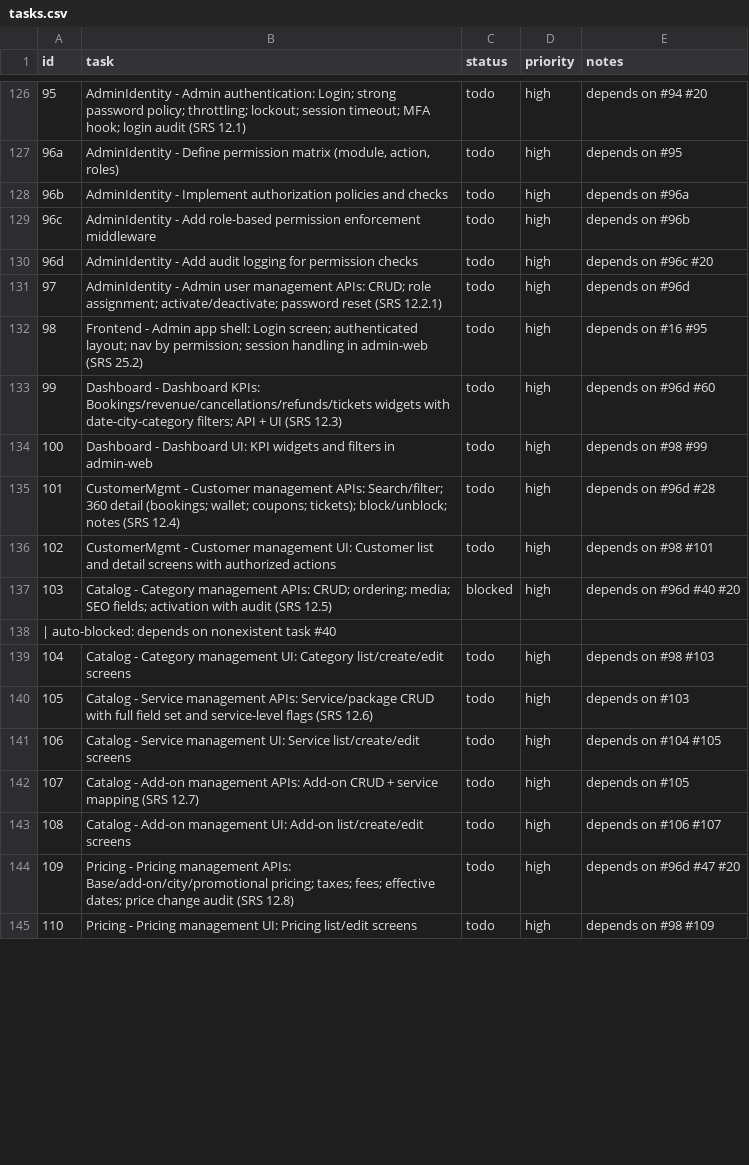
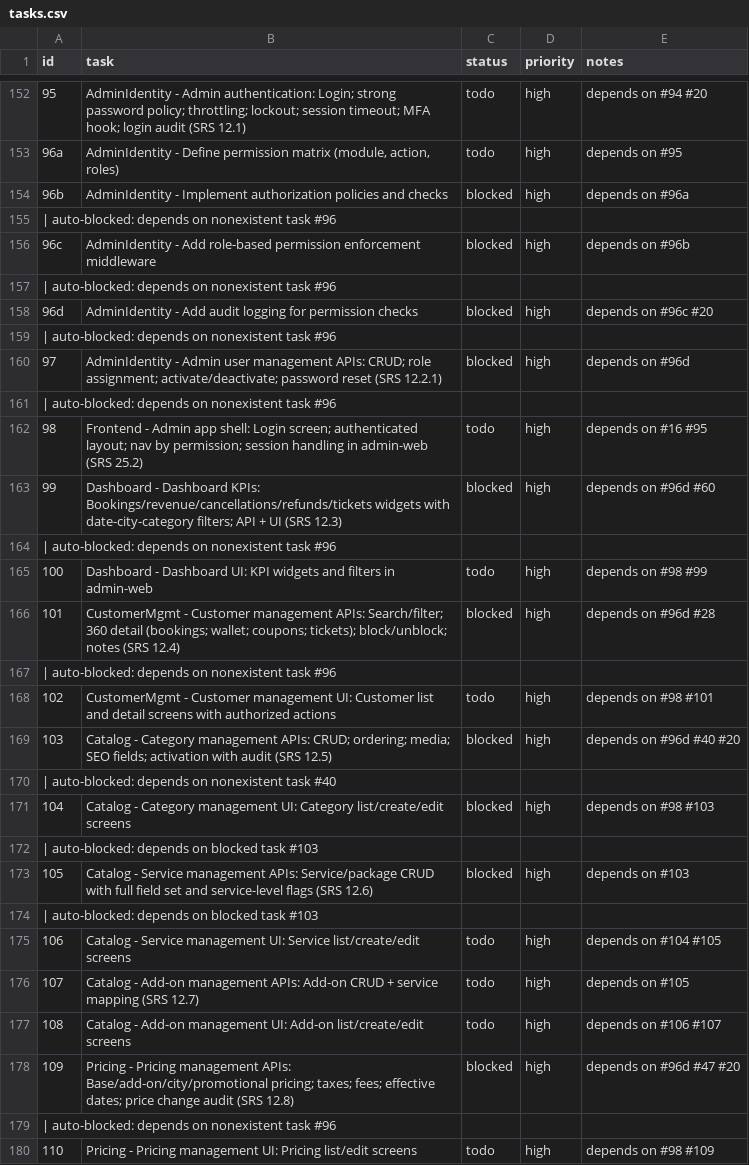
Before and after one commit to SantoshGitlab/nestly, a CSV file: tasks.csv, drawn as a sheet; only a part is shown, gaps mark what is left out; the diff covers the shown part only.

Commit message:
auto-worker: task progress 2026-07-23 22:33:09

```diff
--- a/tasks.csv
+++ b/tasks.csv
@@ -127,10 +153,16 @@ id,task,status,priority,notes
 96a,"AdminIdentity - Define permission matrix (module, action, roles)",todo,high,depends on #95
-96b,AdminIdentity - Implement authorization policies and checks,todo,high,depends on #96a
-96c,AdminIdentity - Add role-based permission enforcement middleware,todo,high,depends on #96b
-96d,AdminIdentity - Add audit logging for permission checks,todo,high,depends on #96c #20
-97,AdminIdentity - Admin user management APIs: CRUD; role assignment; activate/deactivate; password reset (SRS 12.2.1),todo,high,depends on #96d
+96b,AdminIdentity - Implement authorization policies and checks,blocked,high,depends on #96a
+ | auto-blocked: depends on nonexistent task #96
+96c,AdminIdentity - Add role-based permission enforcement middleware,blocked,high,depends on #96b
+ | auto-blocked: depends on nonexistent task #96
+96d,AdminIdentity - Add audit logging for permission checks,blocked,high,depends on #96c #20
+ | auto-blocked: depends on nonexistent task #96
+97,AdminIdentity - Admin user management APIs: CRUD; role assignment; activate/deactivate; password reset (SRS 12.2.1),blocked,high,depends on #96d
+ | auto-blocked: depends on nonexistent task #96
 98,Frontend - Admin app shell: Login screen; authenticated layout; nav by permission; session handling in admin-web (SRS 25.2),todo,high,depends on #16 #95
-99,Dashboard - Dashboard KPIs: Bookings/revenue/cancellations/refunds/tickets widgets with date-city-category filters; API + UI (SRS 12.3),todo,high,depends on #96d #60
+99,Dashboard - Dashboard KPIs: Bookings/revenue/cancellations/refunds/tickets widgets with date-city-category filters; API + UI (SRS 12.3),blocked,high,depends on #96d #60
+ | auto-blocked: depends on nonexistent task #96
 100,Dashboard - Dashboard UI: KPI widgets and filters in admin-web,todo,high,depends on #98 #99
-101,CustomerMgmt - Customer management APIs: Search/filter; 360 detail (bookings; wallet; coupons; tickets); block/unblock; notes (SRS 12.4),todo,high,depends on #96d #28
+101,CustomerMgmt - Customer management APIs: Search/filter; 360 detail (bookings; wallet; coupons; tickets); block/unblock; notes (SRS 12.4),blocked,high,depends on #96d #28
+ | auto-blocked: depends on nonexistent task #96
 102,CustomerMgmt - Customer management UI: Customer list and detail screens with authorized actions,todo,high,depends on #98 #101
@@ -138,4 +170,6 @@ id,task,status,priority,notes
  | auto-blocked: depends on nonexistent task #40
-104,Catalog - Category management UI: Category list/create/edit screens,todo,high,depends on #98 #103
-105,Catalog - Service management APIs: Service/package CRUD with full field set and service-level flags (SRS 12.6),todo,high,depends on #103
+104,Catalog - Category management UI: Category list/create/edit screens,blocked,high,depends on #98 #103
+ | auto-blocked: depends on blocked task #103
+105,Catalog - Service management APIs: Service/package CRUD with full field set and service-level flags (SRS 12.6),blocked,high,depends on #103
+ | auto-blocked: depends on blocked task #103
 106,Catalog - Service management UI: Service list/create/edit screens,todo,high,depends on #104 #105
@@ -143,3 +177,4 @@ id,task,status,priority,notes
 108,Catalog - Add-on management UI: Add-on list/create/edit screens,todo,high,depends on #106 #107
-109,Pricing - Pricing management APIs: Base/add-on/city/promotional pricing; taxes; fees; effective dates; price change audit (SRS 12.8),todo,high,depends on #96d #47 #20
+109,Pricing - Pricing management APIs: Base/add-on/city/promotional pricing; taxes; fees; effective dates; price change audit (SRS 12.8),blocked,high,depends on #96d #47 #20
+ | auto-blocked: depends on nonexistent task #96
 110,Pricing - Pricing management UI: Pricing list/edit screens,todo,high,depends on #98 #109
```
Also changed, not shown: 52 added rows and 54 edited cells elsewhere in this file, 1 other file.
